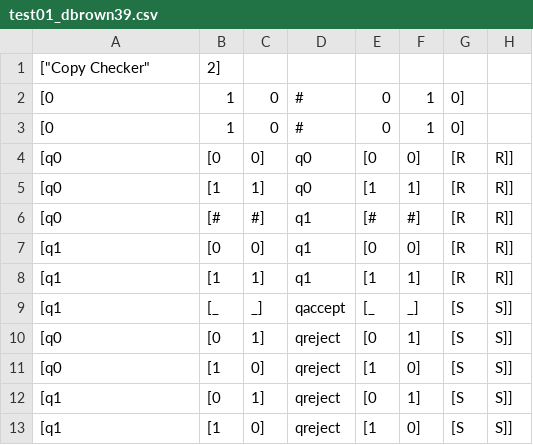
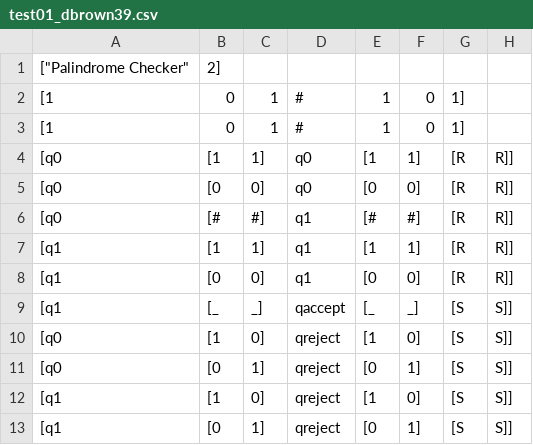
Before and after one commit to dbrown39nd/TOCProject2, a CSV file: input/test01_dbrown39.csv, drawn as a sheet.

Commit message:
Fixed test case

```diff
--- a/input/test01_dbrown39.csv
+++ b/input/test01_dbrown39.csv
@@ -1,13 +1,13 @@
-["Copy Checker", 2]
-[0,1,0,#,0,1,0]
-[0,1,0,#,0,1,0]
+["Palindrome Checker", 2]
+[1,0,1,#,1,0,1]
+[1,0,1,#,1,0,1]
+[q0, [1,1], q0, [1,1], [R,R]]
 [q0, [0,0], q0, [0,0], [R,R]]
-[q0, [1,1], q0, [1,1], [R,R]]
 [q0, [#,#], q1, [#,#], [R,R]]
+[q1, [1,1], q1, [1,1], [R,R]]
 [q1, [0,0], q1, [0,0], [R,R]]
-[q1, [1,1], q1, [1,1], [R,R]]
 [q1, [_,_], qaccept, [_,_], [S,S]]
+[q0, [1,0], qreject, [1,0], [S,S]]
 [q0, [0,1], qreject, [0,1], [S,S]]
-[q0, [1,0], qreject, [1,0], [S,S]]
+[q1, [1,0], qreject, [1,0], [S,S]]
 [q1, [0,1], qreject, [0,1], [S,S]]
-[q1, [1,0], qreject, [1,0], [S,S]]
```
Also changed, not shown: input/test02_dbrown39.csv, 7 other files.
